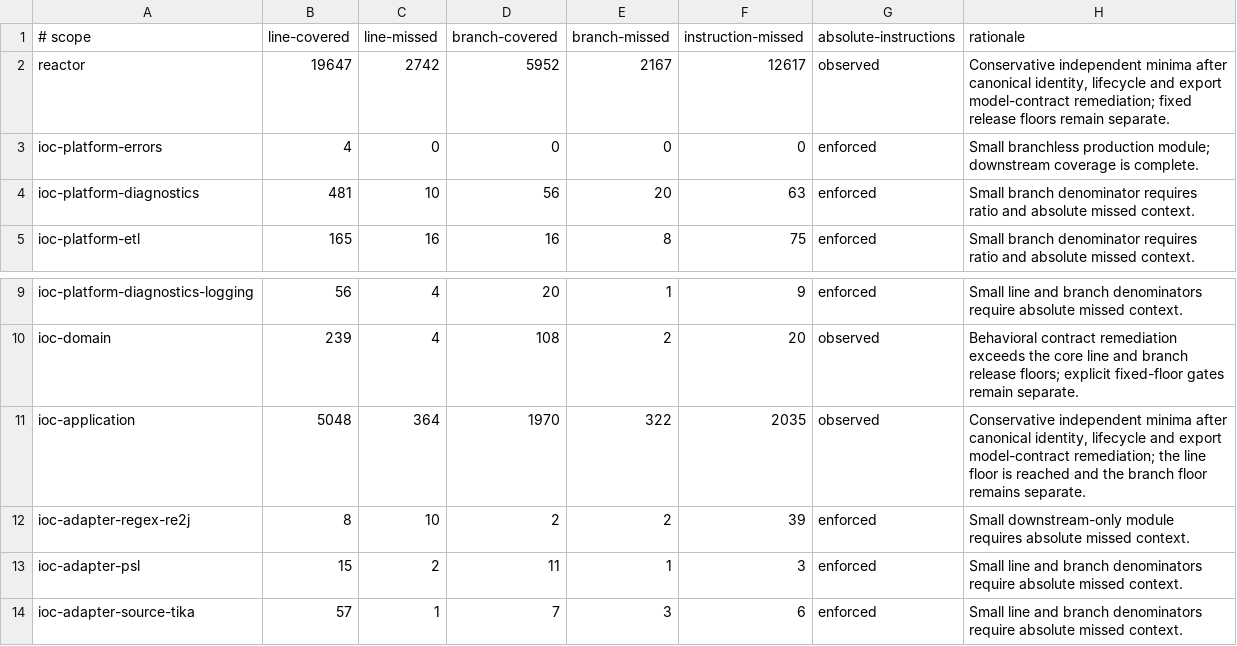
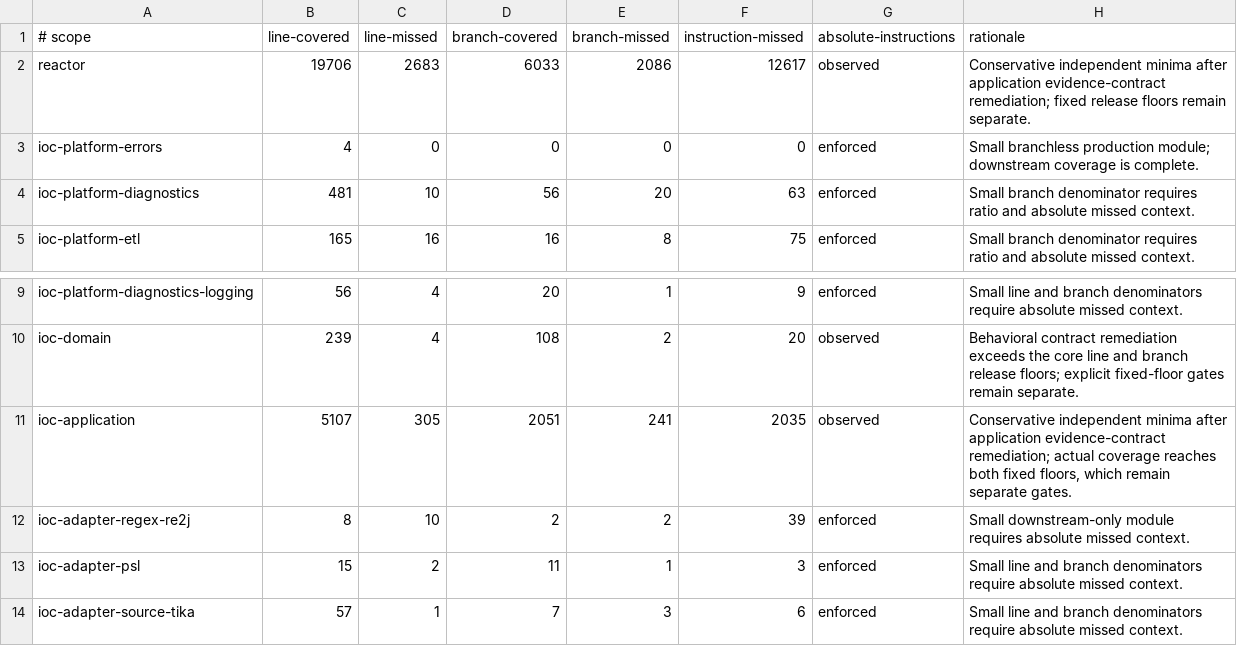
Before and after one commit to xORex-LC/ioc-extractor, a TSV file: build-support/coverage-report/coverage-ratchets.tsv, drawn as a sheet; only a part is shown, gaps mark what is left out.

Commit message:
TEST: enforce application evidence contracts

```diff
--- a/build-support/coverage-report/coverage-ratchets.tsv
+++ b/build-support/coverage-report/coverage-ratchets.tsv
@@ -1,3 +1,3 @@
 # scope	line-covered	line-missed	branch-covered	branch-missed	instruction-missed	absolute-instructions	rationale
-reactor	19647	2742	5952	2167	12617	observed	Conservative independent minima after canonical identity, lifecycle and export model-contract remediation; fixed release floors remain separate.
+reactor	19706	2683	6033	2086	12617	observed	Conservative independent minima after application evidence-contract remediation; fixed release floors remain separate.
 ioc-platform-errors	4	0	0	0	0	enforced	Small branchless production module; downstream coverage is complete.
@@ -10,3 +10,3 @@ ioc-platform-diagnostics-logging	56	4	20	1	9	enforced	Small line and branch deno
 ioc-domain	239	4	108	2	20	observed	Behavioral contract remediation exceeds the core line and branch release floors; explicit fixed-floor gates remain separate.
-ioc-application	5048	364	1970	322	2035	observed	Conservative independent minima after canonical identity, lifecycle and export model-contract remediation; the line floor is reached and the branch floor remains separate.
+ioc-application	5107	305	2051	241	2035	observed	Conservative independent minima after application evidence-contract remediation; actual coverage reaches both fixed floors, which remain separate gates.
 ioc-adapter-regex-re2j	8	10	2	2	39	enforced	Small downstream-only module requires absolute missed context.
```
Also changed, not shown: 13 other files.
